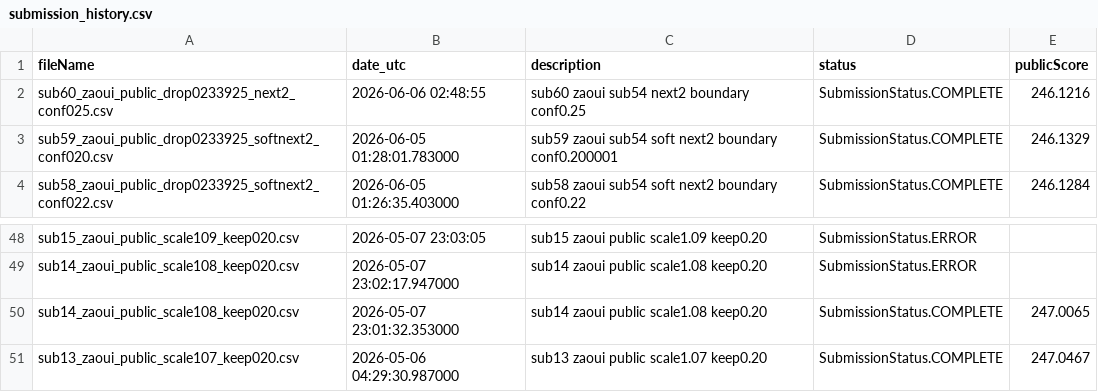
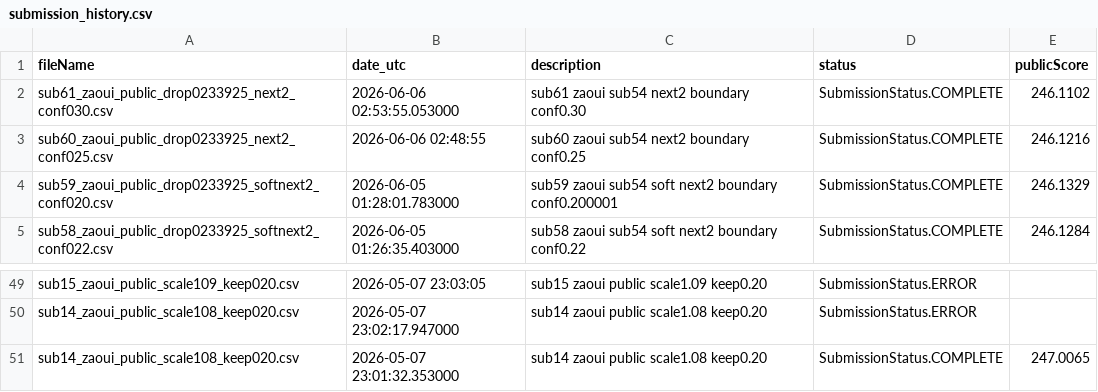
Before and after one commit to Beiciccc/neural-debris-removal-experiments, a CSV file: records/submission_history.csv, drawn as a sheet; only a part is shown, gaps mark what is left out; removed rows and columns are numbered as before the commit, all else as after; the diff names each change by its address in the sheet, - before the commit and + after, or states it on an @@ line.

Commit message:
Update experiment records

```diff
--- a/records/submission_history.csv
+++ b/records/submission_history.csv
+row 2: sub61_zaoui_public_drop0233925_next2_conf030.csv | 2026-06-06 02:53:55.053000 | sub61 zaoui sub54 next2 boundary conf0.30 | SubmissionStatus.COMPLETE | 246.1102
-row 51: sub13_zaoui_public_scale107_keep020.csv | 2026-05-06 04:29:30.987000 | sub13 zaoui public scale1.07 keep0.20 | SubmissionStatus.COMPLETE | 247.0467
```
Also changed, not shown: 2 other files.
